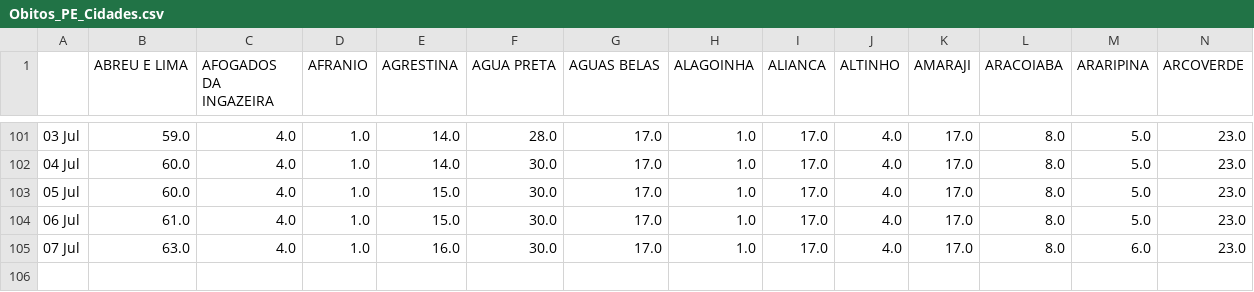
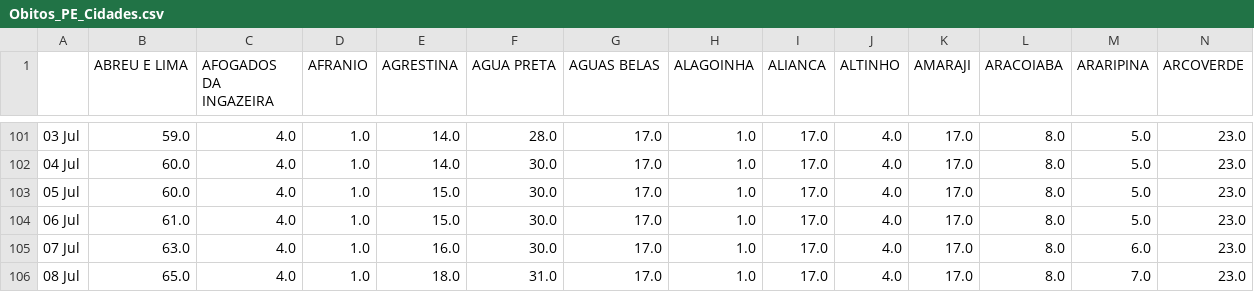
Before and after one commit to JTeodomiro/covid19PE, a CSV file: Obitos_PE_Cidades.csv, drawn as a sheet; only a part is shown, gaps mark what is left out; rows hold the shown columns only; the diff names each change by its address in the sheet, - before the commit and + after, or states it on an @@ line.

```diff
--- a/Obitos_PE_Cidades.csv
+++ b/Obitos_PE_Cidades.csv
+row 106: 08 Jul | 65.0 | 4.0 | 1.0 | 18.0 | 31.0 | 17.0 | 1.0 | 17.0 | 4.0 | 17.0 | 8.0 | 7.0 | 23.0
```
Also changed, not shown: PE_Cidades_DATA.csv, PE_Cidades_DATA_SRAG.csv.
